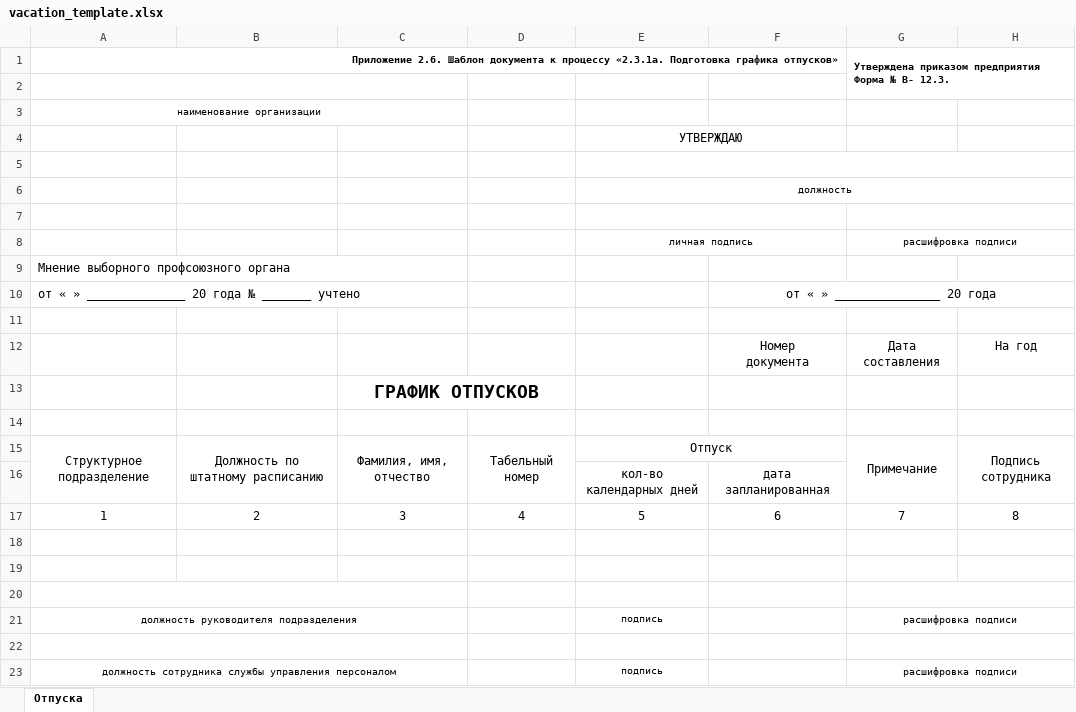
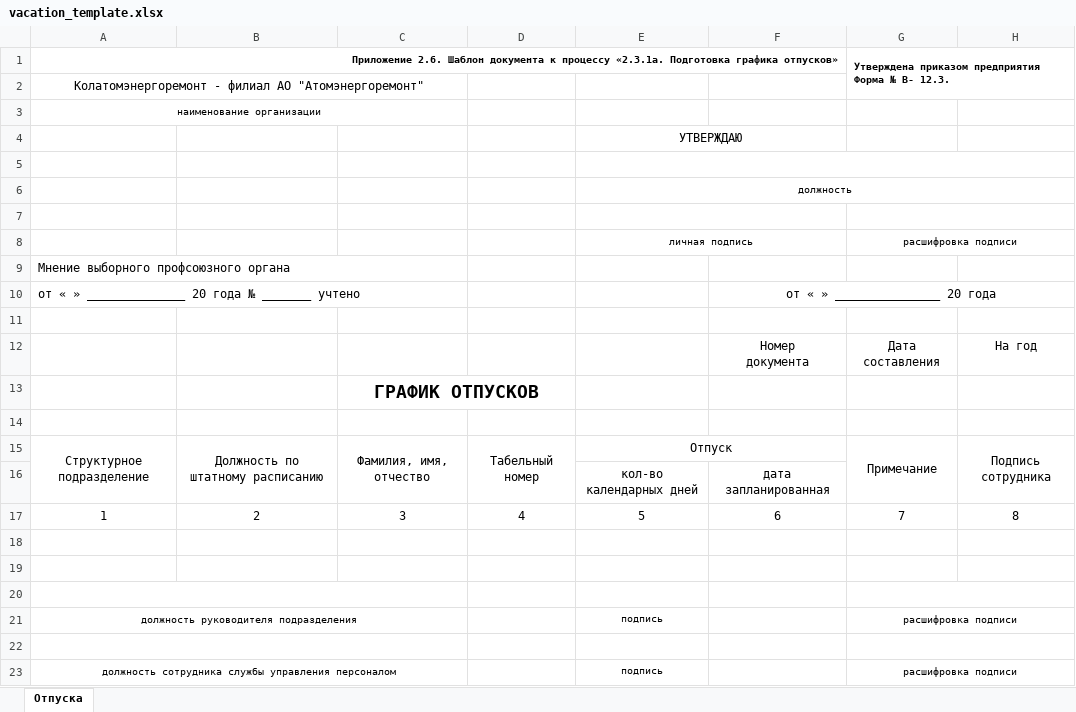
Before and after one commit to danilovEY/Kolaer-systems, an Excel workbook: server/webportal/src/main/resources/template/vacation_template.xlsx, sheet Отпуска, drawn as a sheet; values as stored, in another font and other column widths than the file's, no borders; the diff names each change by its address in the sheet, - before the commit and + after, or states it on an @@ line.

Commit message:
Edit vacation report excel.

```diff
--- a/server/webportal/src/main/resources/template/vacation_template.xlsx (sheet Отпуска)
+++ b/server/webportal/src/main/resources/template/vacation_template.xlsx (sheet Отпуска)
-A2: (empty)
+A2: Колатомэнергоремонт - филиал АО "Атомэнергоремонт"
```
Also changed, not shown: 1 other file.
